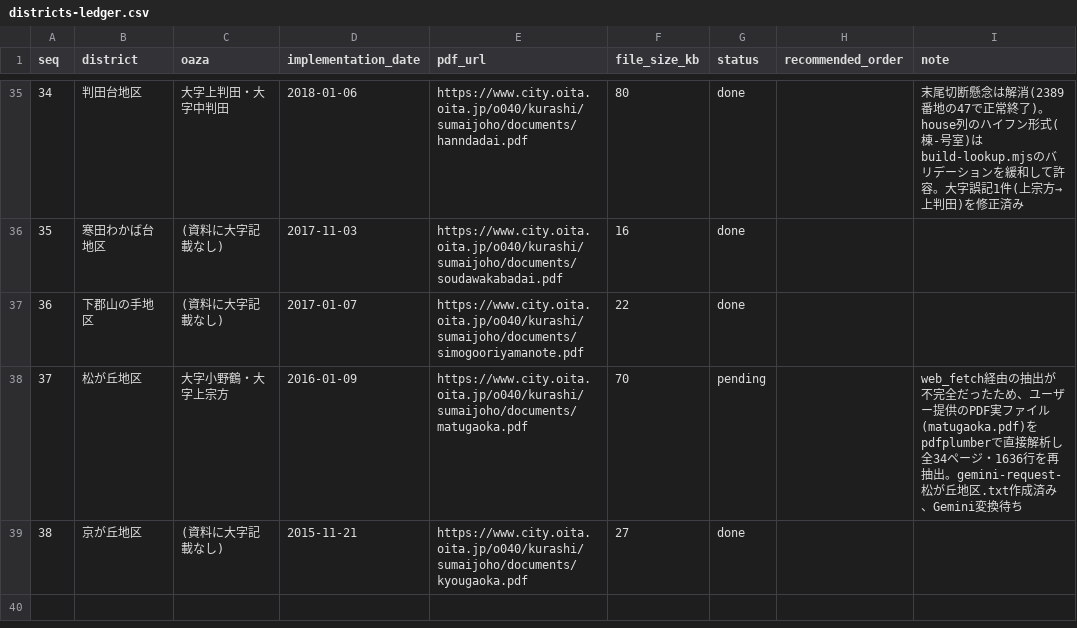
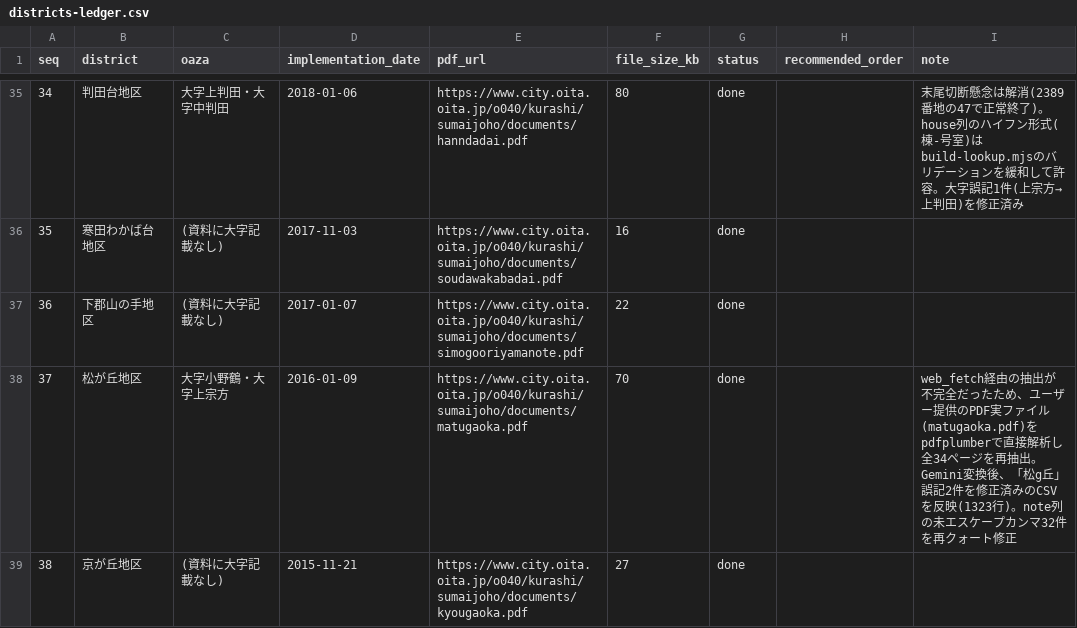
Before and after one commit to soheiyamamoto/oita-chomei-map, a CSV file: data/sources/districts-ledger.csv, drawn as a sheet; only a part is shown, gaps mark what is left out.

Commit message:
松が丘地区のデータを追加
- web_fetch経由のPDFテキスト抽出が不完全だったため、matugaoka.pdfを
  pdfplumberで直接解析し全34ページを再抽出、Gemini変換
- note列の未エスケープカンマ32件を再クォート修正
- 全1323行 confidence=high、エラー0件

```diff
--- a/data/sources/districts-ledger.csv
+++ b/data/sources/districts-ledger.csv
@@ -37,3 +37,3 @@ seq,district,oaza,implementation_date,pdf_url,file_size_kb,status,recommended_or
 36,下郡山の手地区,(資料に大字記載なし),2017-01-07,https://www.city.oita.oita.jp/o040/kurashi/sumaijoho/documents/simogooriyamanote.pdf,22,done,,
-37,松が丘地区,大字小野鶴・大字上宗方,2016-01-09,https://www.city.oita.oita.jp/o040/kurashi/sumaijoho/documents/matugaoka.pdf,70,pending,,web_fetch経由の抽出が不完全だったため、ユーザー提供のPDF実ファイル(matugaoka.pdf)をpdfplumberで直接解析し全34ページ・1636行を再抽出。gemini-request-松が丘地区.txt作成済み、Gemini変換待ち
+37,松が丘地区,大字小野鶴・大字上宗方,2016-01-09,https://www.city.oita.oita.jp/o040/kurashi/sumaijoho/documents/matugaoka.pdf,70,done,,web_fetch経由の抽出が不完全だったため、ユーザー提供のPDF実ファイル(matugaoka.pdf)をpdfplumberで直接解析し全34ページを再抽出。Gemini変換後、「松g丘」誤記2件を修正済みのCSVを反映(1323行)。note列の未エスケープカンマ32件を再クォート修正
 38,京が丘地区,(資料に大字記載なし),2015-11-21,https://www.city.oita.oita.jp/o040/kurashi/sumaijoho/documents/kyougaoka.pdf,27,done,,
```
Also changed, not shown: 4 other files.
